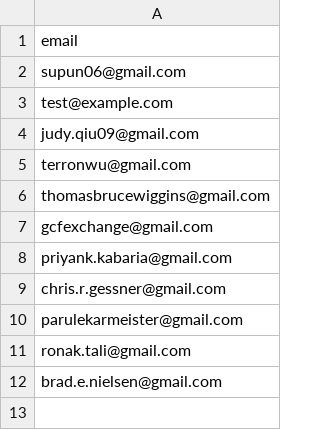
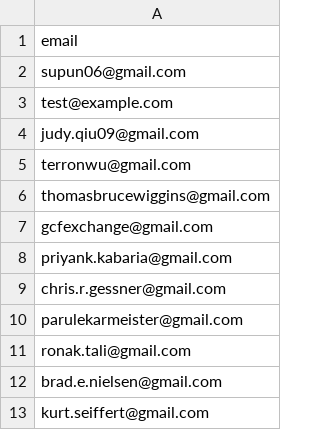
Before and after one commit to nishant07/course-builder, a CSV file: data/email.csv, drawn as a sheet.

Commit message:
adding user

```diff
--- a/data/email.csv
+++ b/data/email.csv
@@ -12 +12,2 @@ ronak.tali@gmail.com
 brad.e.nielsen@gmail.com
+kurt.seiffert@gmail.com
```
